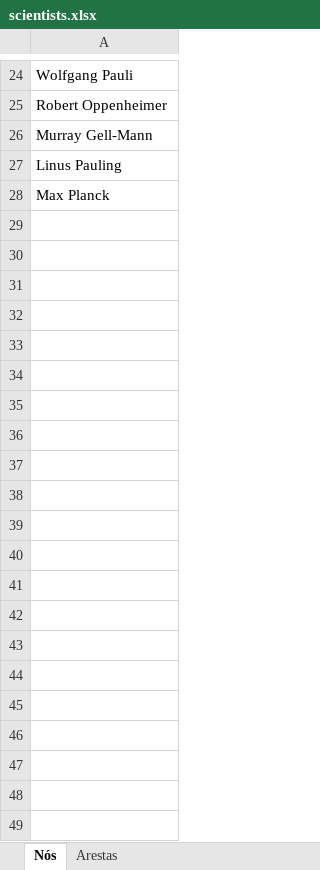
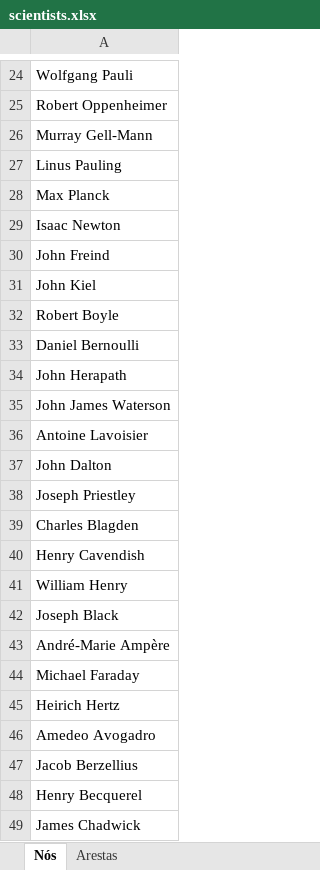
Before and after one commit to priscilahora/Atomic-Theory-Influence, an Excel workbook: scientists.xlsx, sheet Nós, drawn as a sheet; only a part is shown, gaps mark what is left out; values as stored, in another font and other column widths than the file's, no borders; charts and pictures not drawn; the diff names each change by its address in the sheet, - before the commit and + after, or states it on an @@ line.

```diff
--- a/scientists.xlsx (sheet Nós)
+++ b/scientists.xlsx (sheet Nós)
+row 29: Isaac Newton
+row 30: John Freind
+row 31: John Kiel
+row 32: Robert Boyle
+row 33: Daniel Bernoulli
+row 34: John Herapath
+row 35: John James Waterson
+row 36: Antoine Lavoisier
+row 37: John Dalton
+row 38: Joseph Priestley
+row 39: Charles Blagden
+row 40: Henry Cavendish
+row 41: William Henry
+row 42: Joseph Black
+row 43: André-Marie Ampère
+row 44: Michael Faraday
+row 45: Heirich Hertz
+row 46: Amedeo Avogadro
+row 47: Jacob Berzellius
+row 48: Henry Becquerel
+row 49: James Chadwick
```
Also changed, not shown: sheet Arestas, 3 other files.
